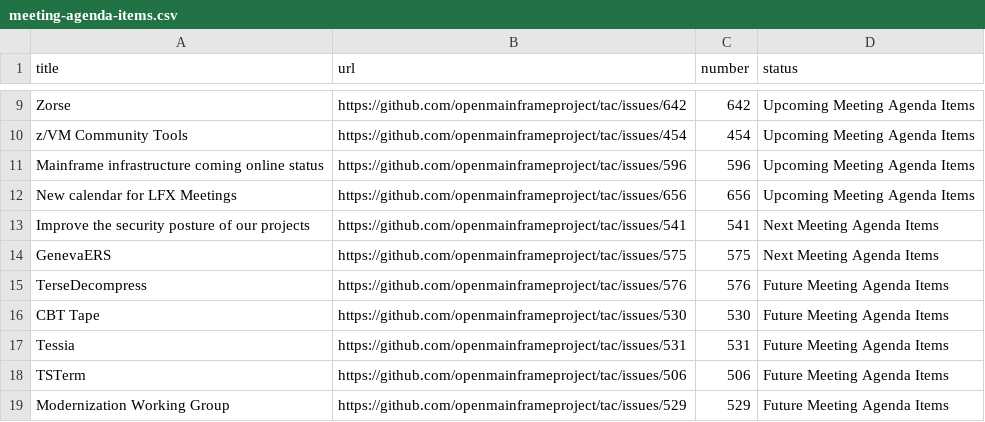
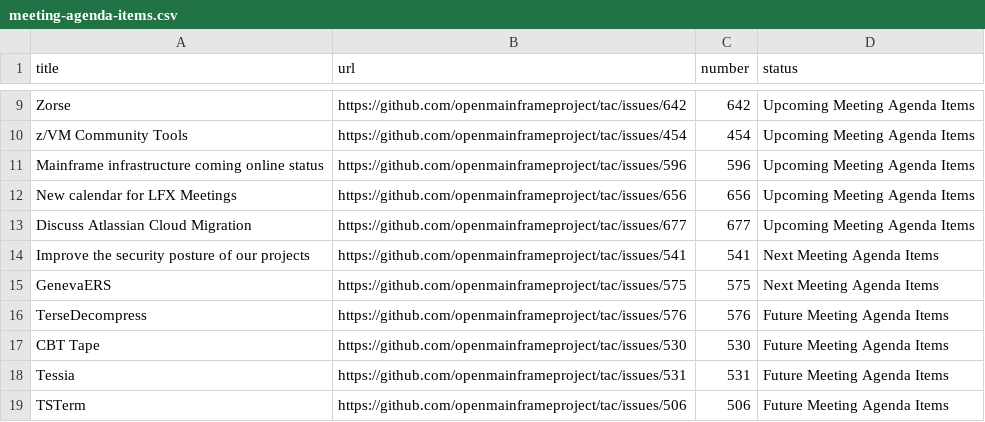
Before and after one commit to openmainframeproject/tac, a CSV file: _data/meeting-agenda-items.csv, drawn as a sheet; only a part is shown, gaps mark what is left out; the shorter side is filled out with more unchanged rows; the diff names each change by its address in the sheet, - before the commit and + after, or states it on an @@ line.

Commit message:
Update Data Sources
Signed-off-by: GitHub <noreply@github.com>

```diff
--- a/_data/meeting-agenda-items.csv
+++ b/_data/meeting-agenda-items.csv
+row 13: Discuss Atlassian Cloud Migration | https://github.com/openmainframeproject/tac/issues/677 | 677 | Upcoming Meeting Agenda Items
```
